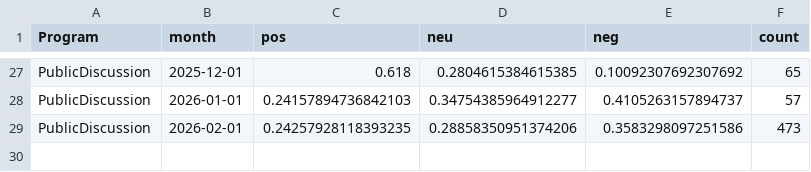
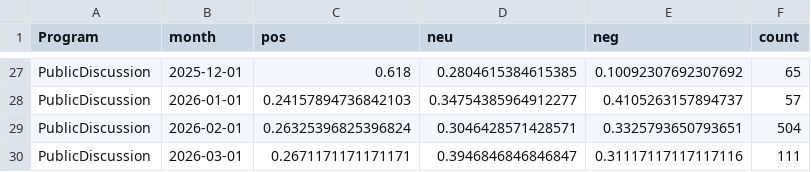
Before and after one commit to kennyjwright1/DataAnalytics, a CSV file: data/processed/exports/program_month_sentiment.csv, drawn as a sheet; only a part is shown, gaps mark what is left out.

```diff
--- a/data/processed/exports/program_month_sentiment.csv
+++ b/data/processed/exports/program_month_sentiment.csv
@@ -28,2 +28,3 @@ PublicDiscussion,2025-12-01,0.618,0.2804615384615385,0.10092307692307692,65
 PublicDiscussion,2026-01-01,0.24157894736842103,0.34754385964912277,0.4105263157894737,57
-PublicDiscussion,2026-02-01,0.24257928118393235,0.28858350951374206,0.3583298097251586,473
+PublicDiscussion,2026-02-01,0.26325396825396824,0.3046428571428571,0.3325793650793651,504
+PublicDiscussion,2026-03-01,0.2671171171171171,0.3946846846846847,0.31117117117117116,111
```
Also changed, not shown: 1 other file.
